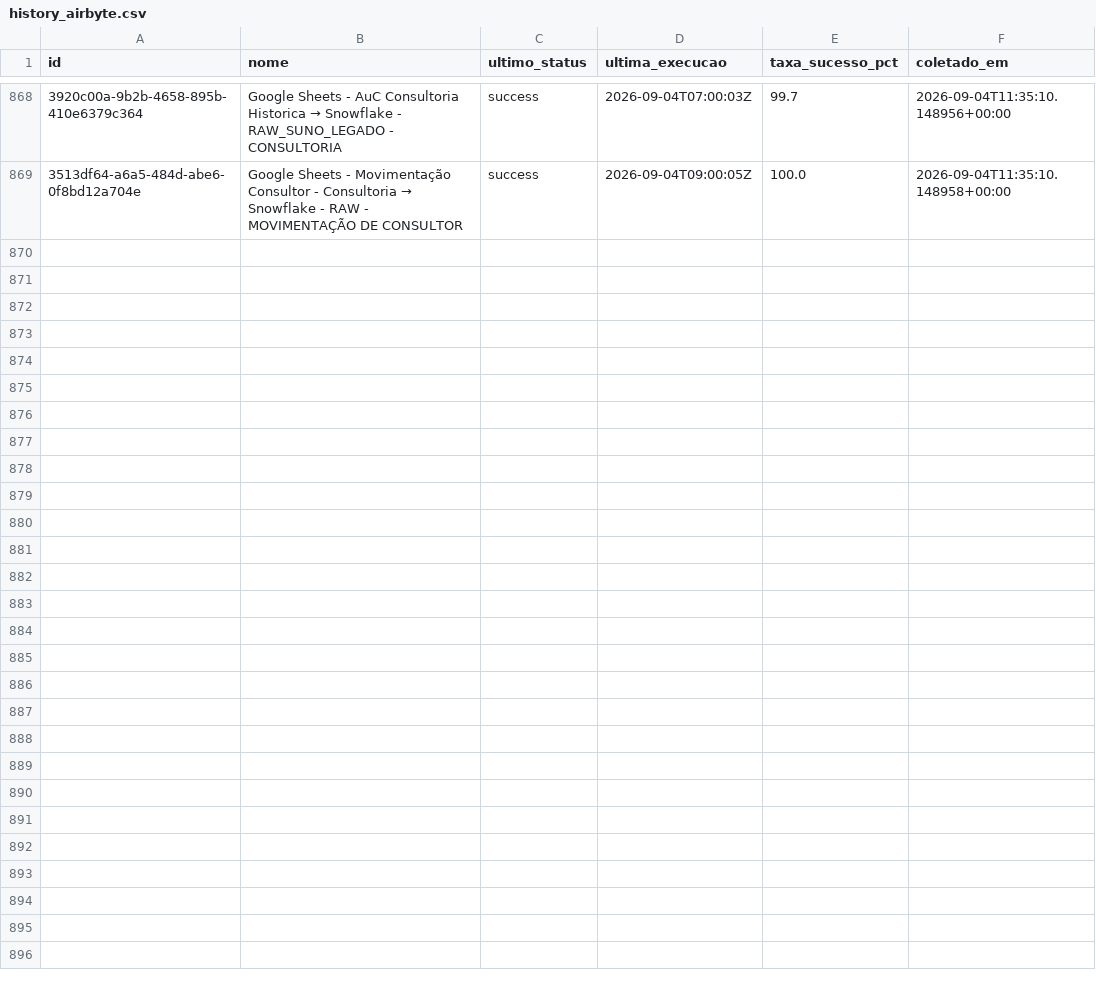
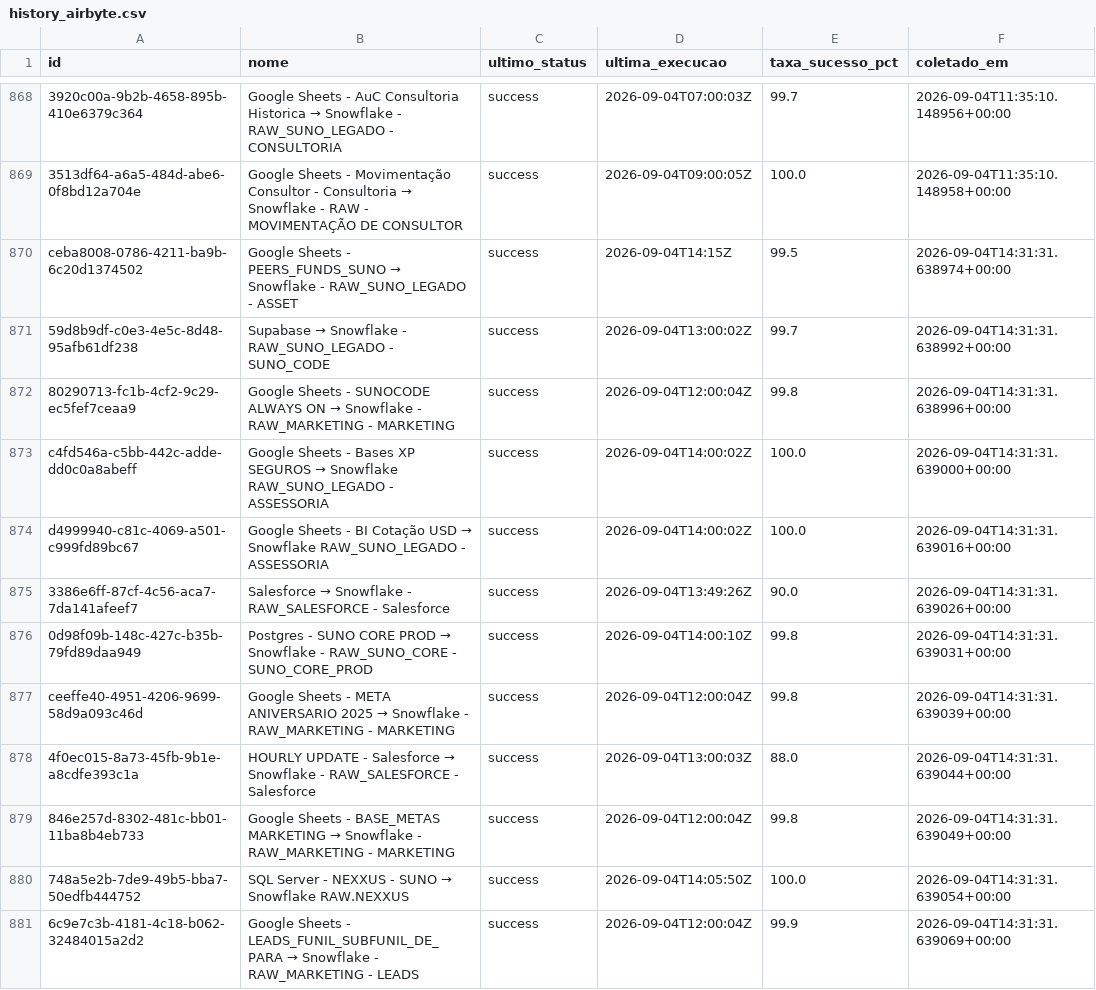
Before and after one commit to ThalesYoshikawaSuno/SunoObservabilidade, a CSV file: data/history_airbyte.csv, drawn as a sheet; only a part is shown, gaps mark what is left out; the diff names each change by its address in the sheet, - before the commit and + after, or states it on an @@ line.

```diff
--- a/data/history_airbyte.csv
+++ b/data/history_airbyte.csv
+row 870: ceba8008-0786-4211-ba9b-6c20d1374502 | Google Sheets - PEERS_FUNDS_SUNO → Snowflake - RAW_SUNO_LEGADO - ASSET | success | 2026-09-04T14:15Z | 99.5 | 2026-09-04T14:31:31.638974+00:00
+row 871: 59d8b9df-c0e3-4e5c-8d48-95afb61df238 | Supabase → Snowflake - RAW_SUNO_LEGADO - SUNO_CODE | success | 2026-09-04T13:00:02Z | 99.7 | 2026-09-04T14:31:31.638992+00:00
+row 872: 80290713-fc1b-4cf2-9c29-ec5fef7ceaa9 | Google Sheets - SUNOCODE ALWAYS ON → Snowflake - RAW_MARKETING - MARKETING | success | 2026-09-04T12:00:04Z | 99.8 | 2026-09-04T14:31:31.638996+00:00
+row 873: c4fd546a-c5bb-442c-adde-dd0c0a8abeff | Google Sheets - Bases XP SEGUROS → Snowflake RAW_SUNO_LEGADO - ASSESSORIA | success | 2026-09-04T14:00:02Z | 100.0 | 2026-09-04T14:31:31.639000+00:00
+row 874: d4999940-c81c-4069-a501-c999fd89bc67 | Google Sheets - BI Cotação USD → Snowflake RAW_SUNO_LEGADO - ASSESSORIA | success | 2026-09-04T14:00:02Z | 100.0 | 2026-09-04T14:31:31.639016+00:00
+row 875: 3386e6ff-87cf-4c56-aca7-7da141afeef7 | Salesforce → Snowflake - RAW_SALESFORCE - Salesforce | success | 2026-09-04T13:49:26Z | 90.0 | 2026-09-04T14:31:31.639026+00:00
+row 876: 0d98f09b-148c-427c-b35b-79fd89daa949 | Postgres - SUNO CORE PROD → Snowflake - RAW_SUNO_CORE - SUNO_CORE_PROD | success | 2026-09-04T14:00:10Z | 99.8 | 2026-09-04T14:31:31.639031+00:00
+row 877: ceeffe40-4951-4206-9699-58d9a093c46d | Google Sheets - META ANIVERSARIO 2025 → Snowflake - RAW_MARKETING - MARKETING | success | 2026-09-04T12:00:04Z | 99.8 | 2026-09-04T14:31:31.639039+00:00
+row 878: 4f0ec015-8a73-45fb-9b1e-a8cdfe393c1a | HOURLY UPDATE - Salesforce → Snowflake - RAW_SALESFORCE - Salesforce | success | 2026-09-04T13:00:03Z | 88.0 | 2026-09-04T14:31:31.639044+00:00
+row 879: 846e257d-8302-481c-bb01-11ba8b4eb733 | Google Sheets - BASE_METAS MARKETING → Snowflake - RAW_MARKETING - MARKETING | success | 2026-09-04T12:00:04Z | 99.8 | 2026-09-04T14:31:31.639049+00:00
+row 880: 748a5e2b-7de9-49b5-bba7-50edfb444752 | SQL Server - NEXXUS - SUNO → Snowflake RAW.NEXXUS | success | 2026-09-04T14:05:50Z | 100.0 | 2026-09-04T14:31:31.639054+00:00
+row 881: 6c9e7c3b-4181-4c18-b062-32484015a2d2 | Google Sheets - LEADS_FUNIL_SUBFUNIL_DE_PARA → Snowflake - RAW_MARKETING - LEADS | success | 2026-09-04T12:00:04Z | 99.9 | 2026-09-04T14:31:31.639069+00:00
```
Also changed, not shown: data/airbyte.csv, data/history_ingestion_status.csv, 2 other files.
